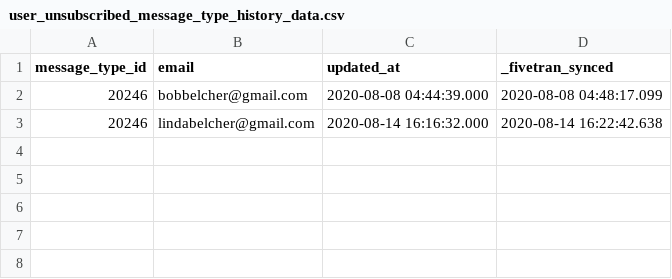
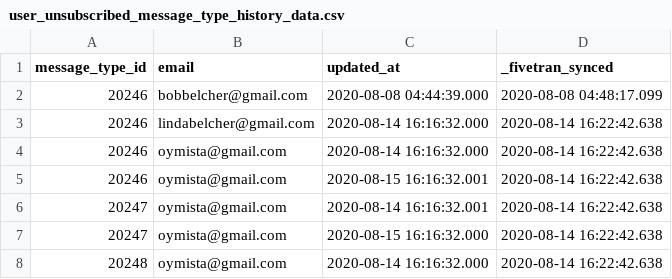
Before and after one commit to fivetran/dbt_iterable, a CSV file: integration_tests/seeds/user_unsubscribed_message_type_history_data.csv, drawn as a sheet.

```diff
--- a/integration_tests/seeds/user_unsubscribed_message_type_history_data.csv
+++ b/integration_tests/seeds/user_unsubscribed_message_type_history_data.csv
@@ -3 +3,6 @@
 20246,lindabelcher@gmail.com,2020-08-14 16:16:32.000,2020-08-14 16:22:42.638
+20246,oymista@gmail.com,2020-08-14 16:16:32.000,2020-08-14 16:22:42.638
+20246,oymista@gmail.com,2020-08-15 16:16:32.001,2020-08-14 16:22:42.638
+20247,oymista@gmail.com,2020-08-14 16:16:32.001,2020-08-14 16:22:42.638
+20247,oymista@gmail.com,2020-08-15 16:16:32.000,2020-08-14 16:22:42.638
+20248,oymista@gmail.com,2020-08-14 16:16:32.000,2020-08-14 16:22:42.638
```
Also changed, not shown: integration_tests/seeds/message_type_data.csv, 18 other files.
